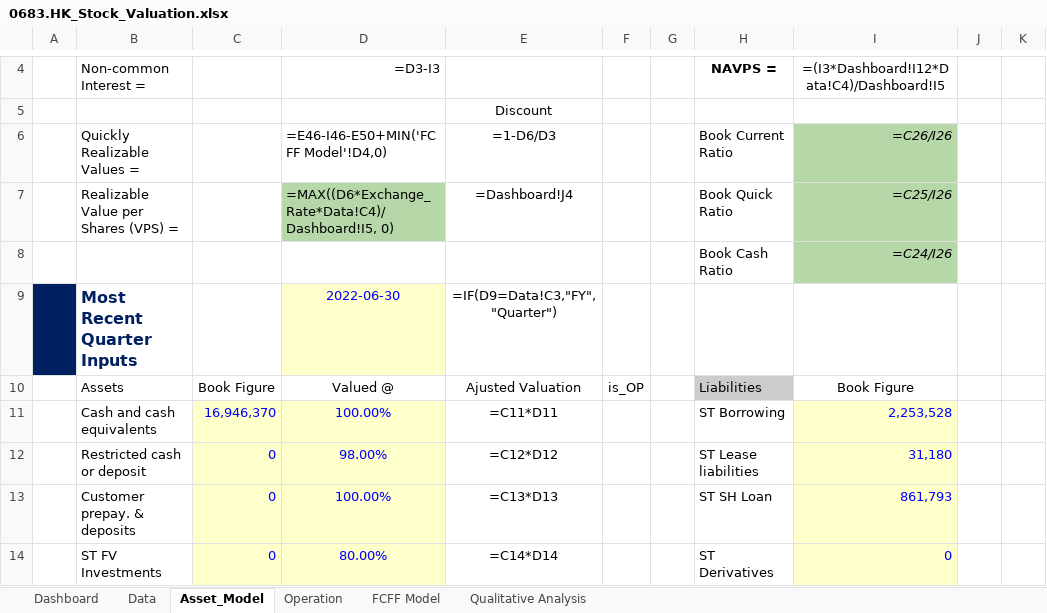
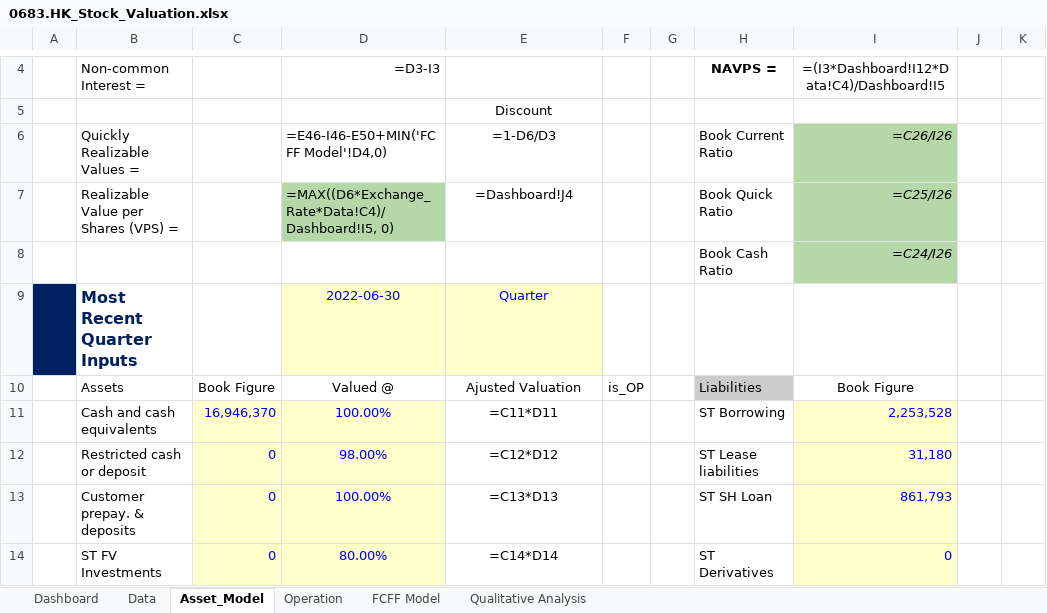
Before and after one commit to JerryChenz/Invest_Proc_v2, an Excel workbook: financial_models/Opportunities/0683.HK_Stock_Valuation.xlsx, sheet Asset_Model, drawn as a sheet; only a part is shown, gaps mark what is left out; values as stored, in another font and other column widths than the file's, no borders; formulas are shown in place of their values; the diff names each change by its address in the sheet, - before the commit and + after, or states it on an @@ line.

```diff
--- a/financial_models/Opportunities/0683.HK_Stock_Valuation.xlsx (sheet Asset_Model)
+++ b/financial_models/Opportunities/0683.HK_Stock_Valuation.xlsx (sheet Asset_Model)
-E9: =IF(D9=Data!C3,"FY","Quarter")
+E9: Quarter
@@ E9 fill: none → #FFFFCC, text colour: black → #0000FF @@
```
Also changed, not shown: sheet Operation, financial_models/Opportunities/0071.HK_Stock_Valuation.xlsx, financial_models/Opportunities/0697.HK_Stock_Valuation.xlsx, 10 other files.
